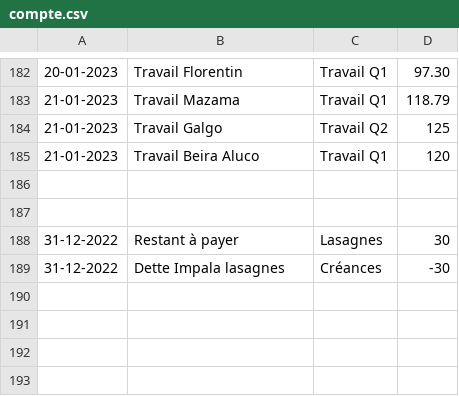
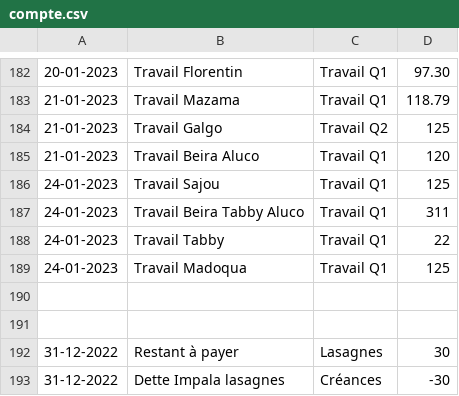
Before and after one commit to MaximeGodfriaux/ComptesPi2, a CSV file: csv_files/compte.csv, drawn as a sheet; only a part is shown, gaps mark what is left out.

```diff
--- a/csv_files/compte.csv
+++ b/csv_files/compte.csv
@@ -185,2 +185,6 @@
 21-01-2023,Travail Beira Aluco,Travail Q1,120
+24-01-2023,Travail Sajou,Travail Q1,125
+24-01-2023,Travail Beira Tabby Aluco,Travail Q1,311
+24-01-2023,Travail Tabby,Travail Q1,22
+24-01-2023,Travail Madoqua,Travail Q1,125
 
```
Also changed, not shown: 6 other files.
